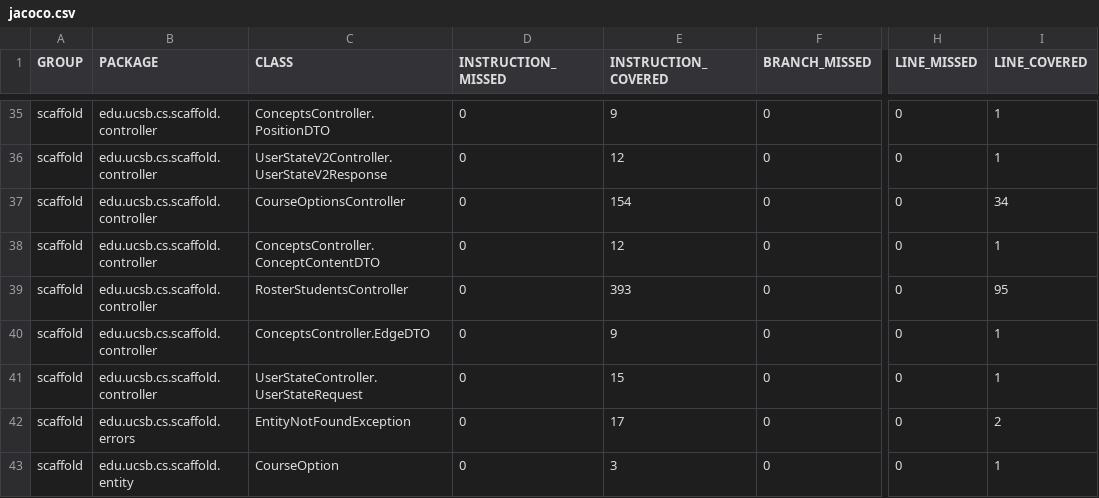
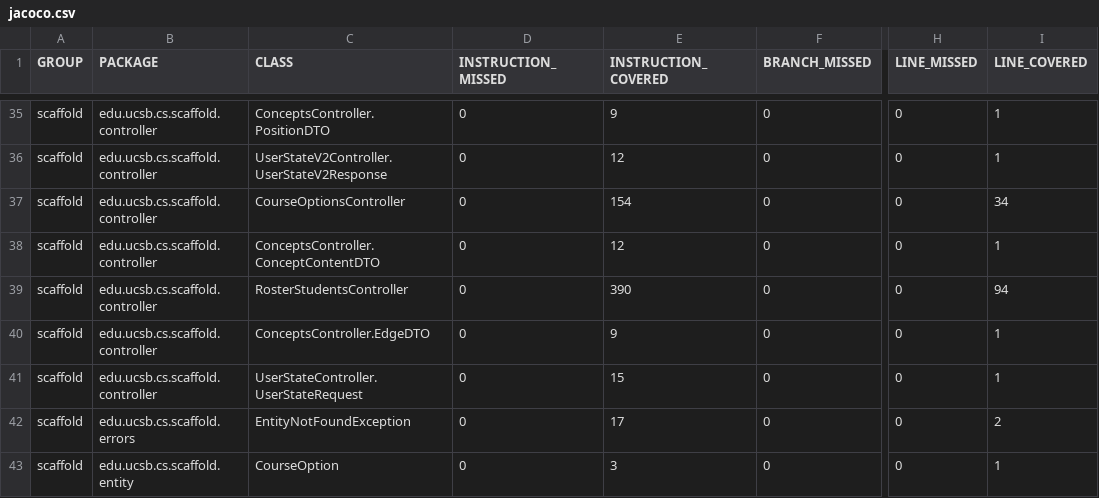
Before and after one commit to ucsb-cs156/proj-scaffold, a CSV file: prs/17/jacoco/jacoco.csv, drawn as a sheet; only a part is shown, gaps mark what is left out; the diff names each change by its address in the sheet, - before the commit and + after, or states it on an @@ line.

```diff
--- a/prs/17/jacoco/jacoco.csv
+++ b/prs/17/jacoco/jacoco.csv
-E39 (INSTRUCTION_COVERED): 393
+E39 (INSTRUCTION_COVERED): 390
-I39 (LINE_COVERED): 95
+I39 (LINE_COVERED): 94
```
Also changed, not shown: 7 other files.
